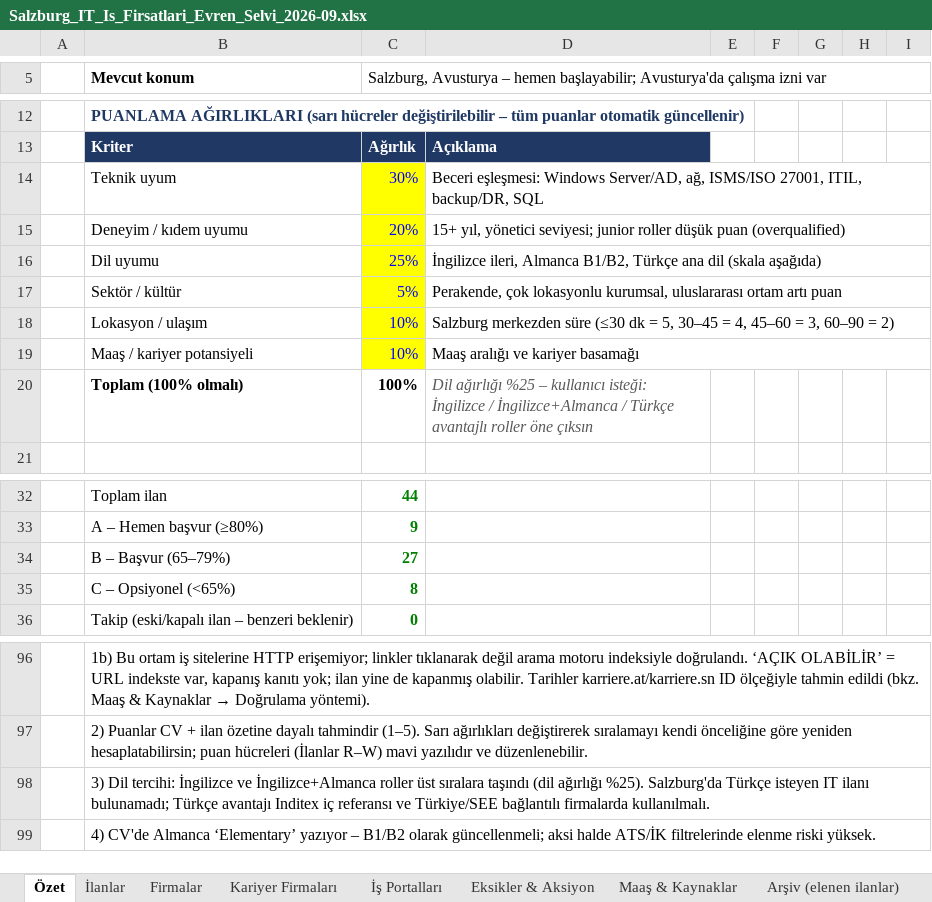
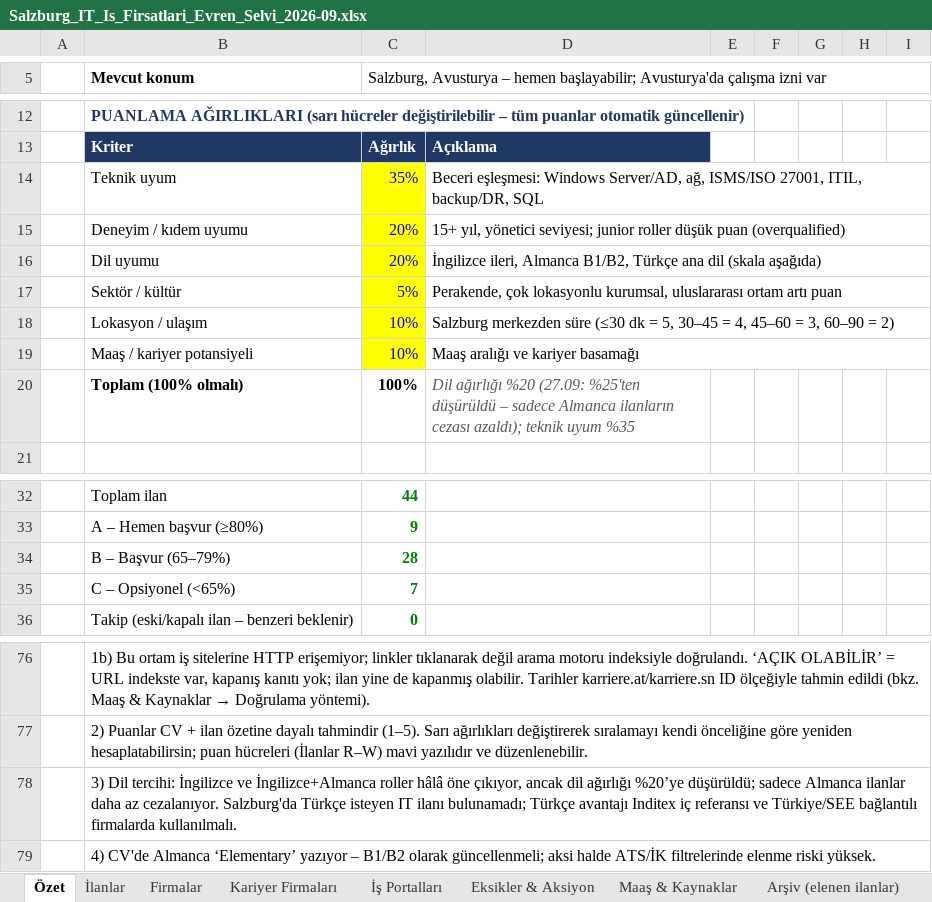
Before and after one commit to hgulbicim/ai-job-search, an Excel workbook: company_research/Salzburg_IT_Is_Firsatlari_Evren_Selvi_2026-09.xlsx, sheet Özet, drawn as a sheet; only a part is shown, gaps mark what is left out; values as stored, in another font and other column widths than the file's, no borders; conditional formats not drawn; addresses are those after the commit; the diff covers the shown part only; the diff names each change by its address in the sheet, - before the commit and + after, or states it on an @@ line.

```diff
--- a/company_research/Salzburg_IT_Is_Firsatlari_Evren_Selvi_2026-09.xlsx (sheet Özet)
+++ b/company_research/Salzburg_IT_Is_Firsatlari_Evren_Selvi_2026-09.xlsx (sheet Özet)
-C14: 30%
+C14: 35%
-C16: 25%
+C16: 20%
-D20: Dil ağırlığı %25 – kullanıcı isteği: İngilizce / İngilizce+Almanca / Türkçe avantajlı roller öne çıksın
+D20: Dil ağırlığı %20 (27.09: %25'ten düşürüldü – sadece Almanca ilanların cezası azaldı); teknik uyum %35
-C34: 27
+C34: 28
-C35: 8
+C35: 7
-B78 (Mevcut konum): …İngilizce+Almanca roller üst sıralara taşındı (dil ağırlığı %25). Salzburg'da Türkçe…
+B78 (Mevcut konum): …İngilizce+Almanca roller hâlâ öne çıkıyor, ancak dil ağırlığı %20’ye düşürüldü; sadece Almanca ilanlar daha az cezalanıyor. Salzburg'da Türkçe…
```
Also changed, not shown: 8 added rows, 28 removed rows and 35 edited cells elsewhere in this sheet, sheet İlanlar, formulas that keep their value.
